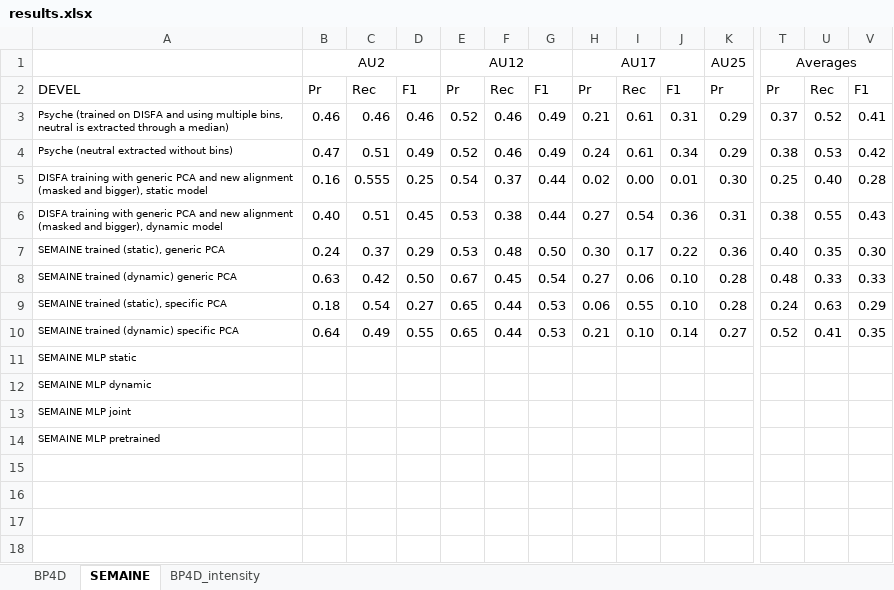
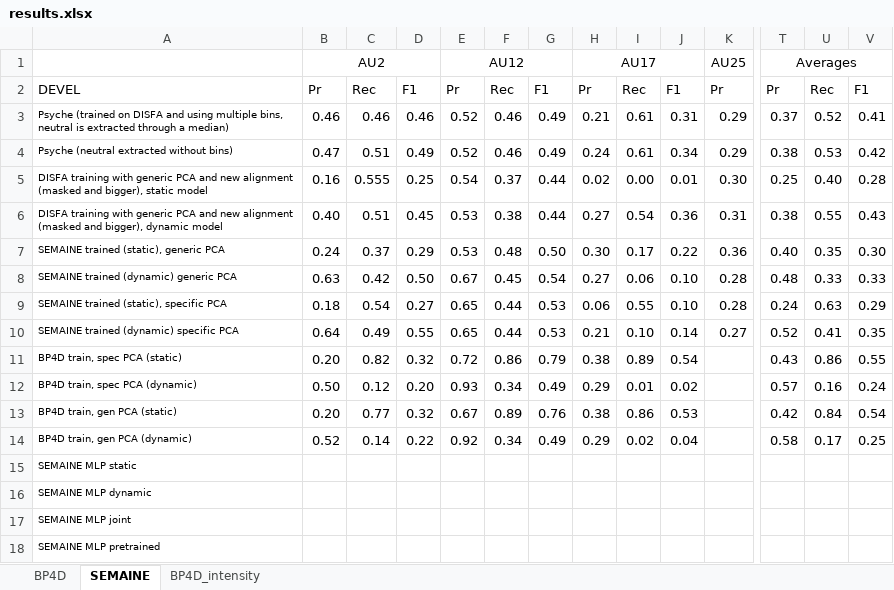
Before and after one commit to TadasBaltrusaitis/FERA-2015, an Excel workbook: results.xlsx, sheet SEMAINE, drawn as a sheet; only a part is shown, gaps mark what is left out; values as stored, in another font and other column widths than the file's, no borders; conditional formats not drawn; rows hold the shown columns only; the diff names each change by its address in the sheet, - before the commit and + after, or states it on an @@ line.

Commit message:
Entering results into spreadsheet.

```diff
--- a/results.xlsx (sheet SEMAINE)
+++ b/results.xlsx (sheet SEMAINE)
+row 11: BP4D train, spec PCA (static) | 0.20 | 0.82 | 0.32 | 0.72 | 0.86 | 0.79 | 0.38 | 0.89 | 0.54 |  | 0.43 | 0.86 | 0.55
+row 12: BP4D train, spec PCA (dynamic) | 0.50 | 0.12 | 0.20 | 0.93 | 0.34 | 0.49 | 0.29 | 0.01 | 0.02 |  | 0.57 | 0.16 | 0.24
+row 13: BP4D train, gen PCA (static) | 0.20 | 0.77 | 0.32 | 0.67 | 0.89 | 0.76 | 0.38 | 0.86 | 0.53 |  | 0.42 | 0.84 | 0.54
+row 14: BP4D train, gen PCA (dynamic) | 0.52 | 0.14 | 0.22 | 0.92 | 0.34 | 0.49 | 0.29 | 0.02 | 0.04 |  | 0.58 | 0.17 | 0.25
```
Also changed, not shown: sheet BP4D.
